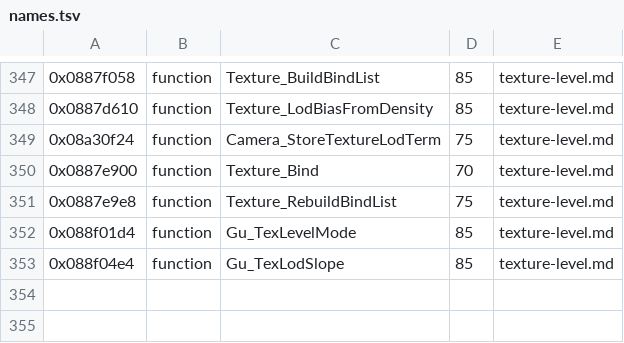
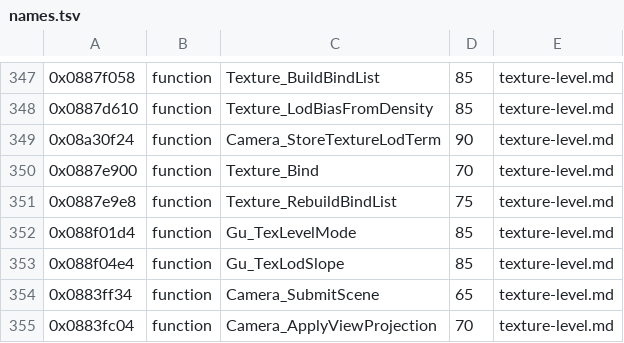
Before and after one commit to topaxi/OpenAntiGrav, a TSV file: docs/ghidra/functions/psp-pure-usa/names.tsv, drawn as a sheet; only a part is shown, gaps mark what is left out.

```diff
--- a/docs/ghidra/functions/psp-pure-usa/names.tsv
+++ b/docs/ghidra/functions/psp-pure-usa/names.tsv
@@ -348,3 +348,3 @@
 0x0887d610	function	Texture_LodBiasFromDensity	85	texture-level.md
-0x08a30f24	function	Camera_StoreTextureLodTerm	75	texture-level.md
+0x08a30f24	function	Camera_StoreTextureLodTerm	90	texture-level.md
 0x0887e900	function	Texture_Bind	70	texture-level.md
@@ -353 +353,3 @@
 0x088f04e4	function	Gu_TexLodSlope	85	texture-level.md
+0x0883ff34	function	Camera_SubmitScene	65	texture-level.md
+0x0883fc04	function	Camera_ApplyViewProjection	70	texture-level.md
```
Also changed, not shown: docs/ghidra/functions/psp-pulse-usa/names.tsv, 6 other files.
